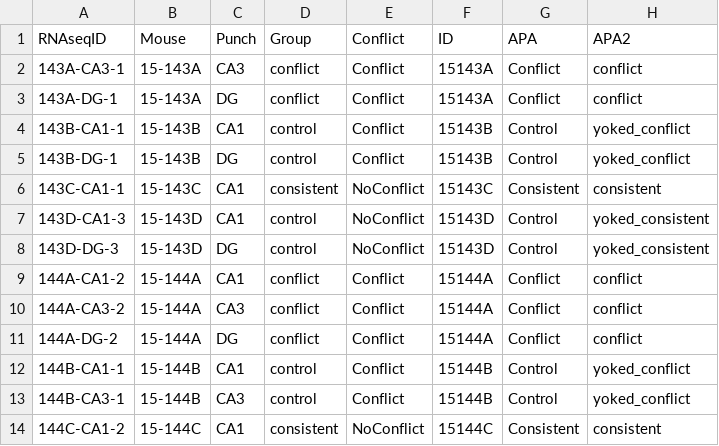
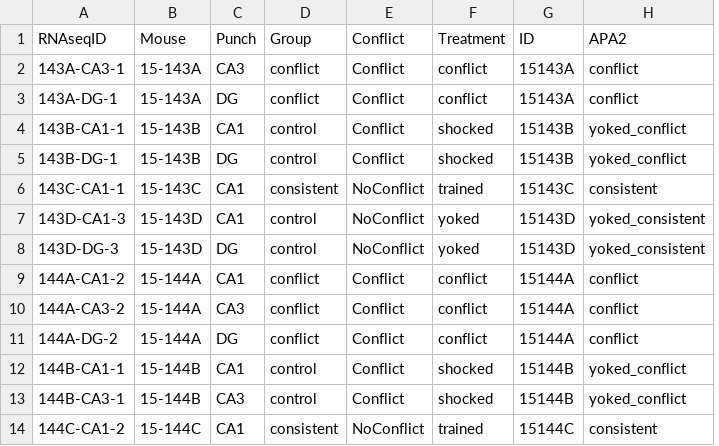
Before and after one commit to raynamharris/IntegrativeProjectWT2015, a CSV file: data/02a_colData.csv, drawn as a sheet; only a part is shown; removed rows and columns are numbered as before the commit, all else as after; the diff names each change by its address in the sheet, - before the commit and + after, or states it on an @@ line.

```diff
--- a/data/02a_colData.csv
+++ b/data/02a_colData.csv
+column F, rows 1-14: Treatment | conflict | conflict | shocked | shocked | trained | yoked | yoked | conflict | conflict | conflict | shocked | shocked | trained
-column G, rows 1-14: APA | Conflict | Conflict | Control | Control | Consistent | Control | Control | Conflict | Conflict | Conflict | Control | Control | Consistent
```
Also changed, not shown: data/01a_behavior.csv, data/01a_scoresdf.csv, 41 other files.
